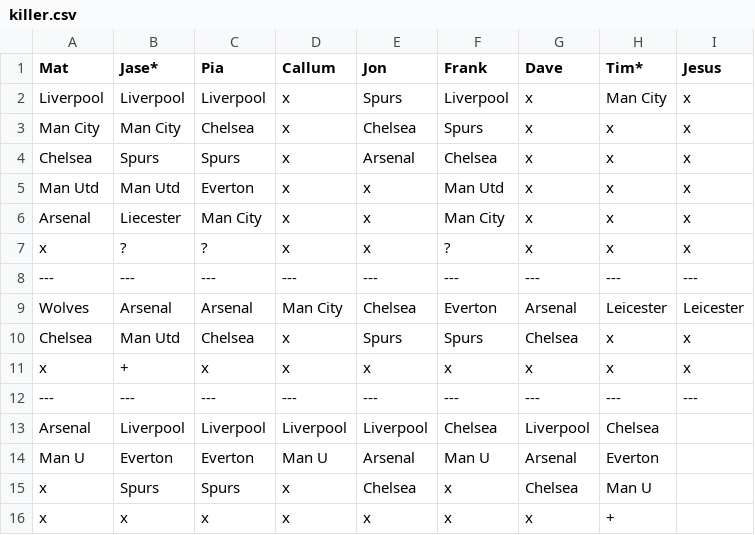
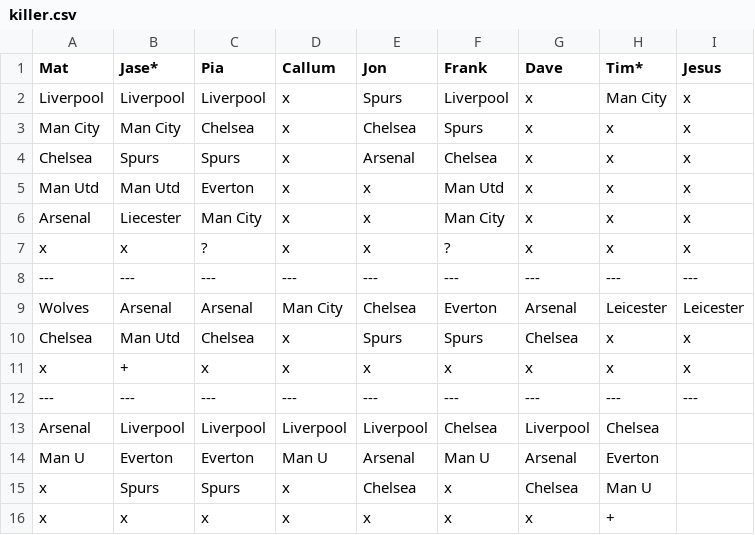
Before and after one commit to matbroughty/fffc, a CSV file: data/killer.csv, drawn as a sheet.

Commit message:
game 3 round 5 updated

```diff
--- a/data/killer.csv
+++ b/data/killer.csv
@@ -6,3 +6,3 @@ Man Utd,Man Utd,Everton,x,x,Man Utd,x,x,x
 Arsenal,Liecester,Man City,x,x,Man City,x,x,x
-x,?,?,x,x,?,x,x,x
+x,x,?,x,x,?,x,x,x
 ---,---,---,---,---,---,---,---,---
```
